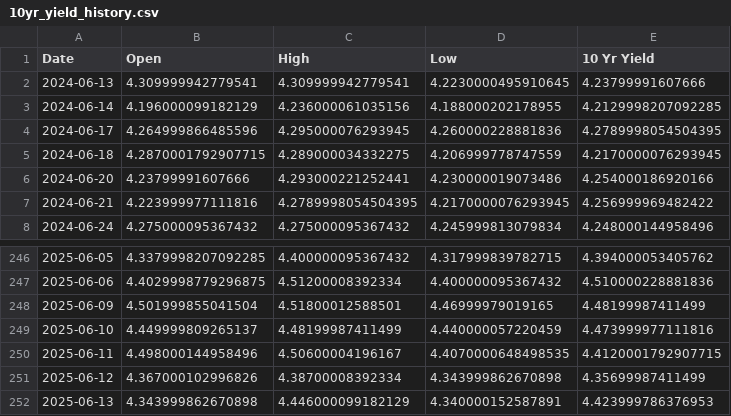
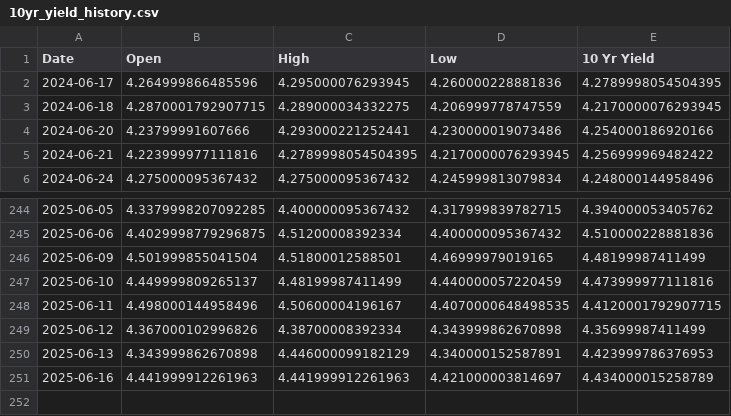
Before and after one commit to housetyler/yahoofinance_USTreasuryYeilds, a CSV file: 10yr_yield_history.csv, drawn as a sheet; only a part is shown, gaps mark what is left out; removed rows and columns are numbered as before the commit, all else as after; the diff names each change by its address in the sheet, - before the commit and + after, or states it on an @@ line.

```diff
--- a/10yr_yield_history.csv
+++ b/10yr_yield_history.csv
-row 2: 2024-06-13 | 4.309999942779541 | 4.309999942779541 | 4.2230000495910645 | 4.23799991607666
-row 3: 2024-06-14 | 4.196000099182129 | 4.236000061035156 | 4.188000202178955 | 4.2129998207092285
+row 251: 2025-06-16 | 4.441999912261963 | 4.441999912261963 | 4.421000003814697 | 4.434000015258789
```
